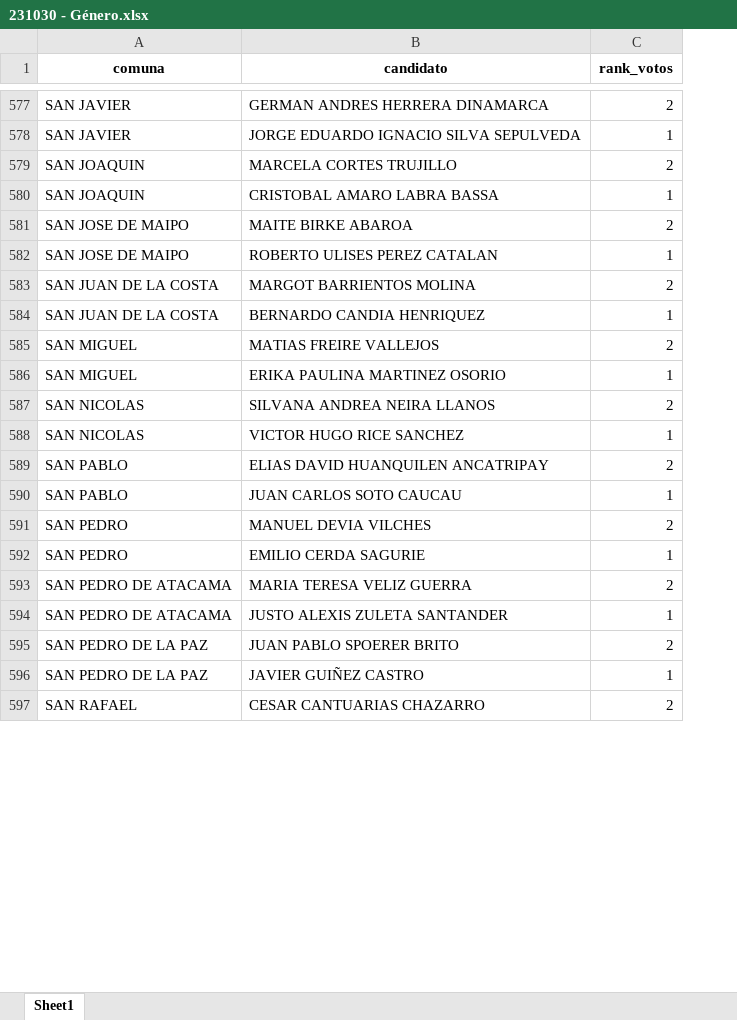
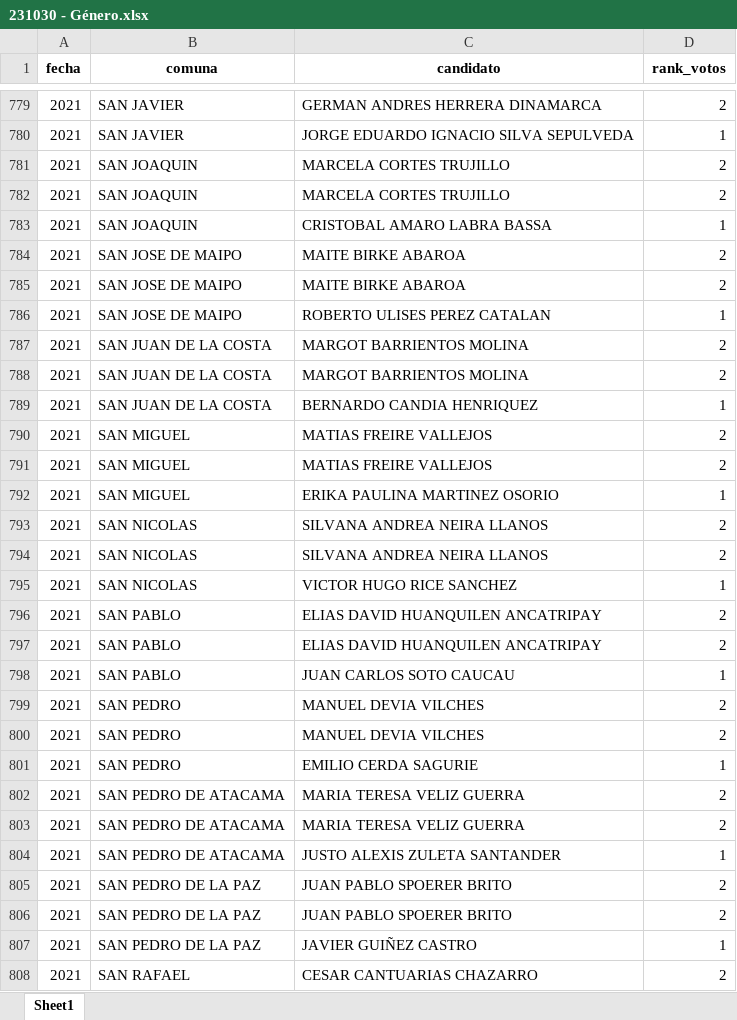
Before and after one commit to snaraya/datos_municipales, an Excel workbook: output/231030 - Género.xlsx, sheet Sheet1, drawn as a sheet; only a part is shown, gaps mark what is left out; values as stored, in another font and other column widths than the file's, no borders; the diff covers the shown part only; the diff names each change by its address in the sheet, - before the commit and + after, or states it on an @@ line.

```diff
--- a/output/231030 - Género.xlsx (sheet Sheet1)
+++ b/output/231030 - Género.xlsx (sheet Sheet1)
+column A (fecha), rows 779-781: all 2021; row 783: 2021; rows 785-787: all 2021; row 789: 2021; rows 791-793: all 2021; row 795: 2021; rows 797-799: all 2021; row 801: 2021; rows 803-805: all 2021; rows 807-808: 2021 | 2021
+row 782: 2021 | SAN JOAQUIN | MARCELA CORTES TRUJILLO | 2
+row 784: 2021 | SAN JOSE DE MAIPO | MAITE BIRKE ABAROA | 2
+row 788: 2021 | SAN JUAN DE LA COSTA | MARGOT BARRIENTOS MOLINA | 2
+row 790: 2021 | SAN MIGUEL | MATIAS FREIRE VALLEJOS | 2
+row 794: 2021 | SAN NICOLAS | SILVANA ANDREA NEIRA LLANOS | 2
+row 796: 2021 | SAN PABLO | ELIAS DAVID HUANQUILEN ANCATRIPAY | 2
+row 800: 2021 | SAN PEDRO | MANUEL DEVIA VILCHES | 2
+row 802: 2021 | SAN PEDRO DE ATACAMA | MARIA TERESA VELIZ GUERRA | 2
+row 806: 2021 | SAN PEDRO DE LA PAZ | JUAN PABLO SPOERER BRITO | 2
```
Also changed, not shown: 233 added rows elsewhere in this sheet, output/electo e incumbente.xlsx, 13 other files.
